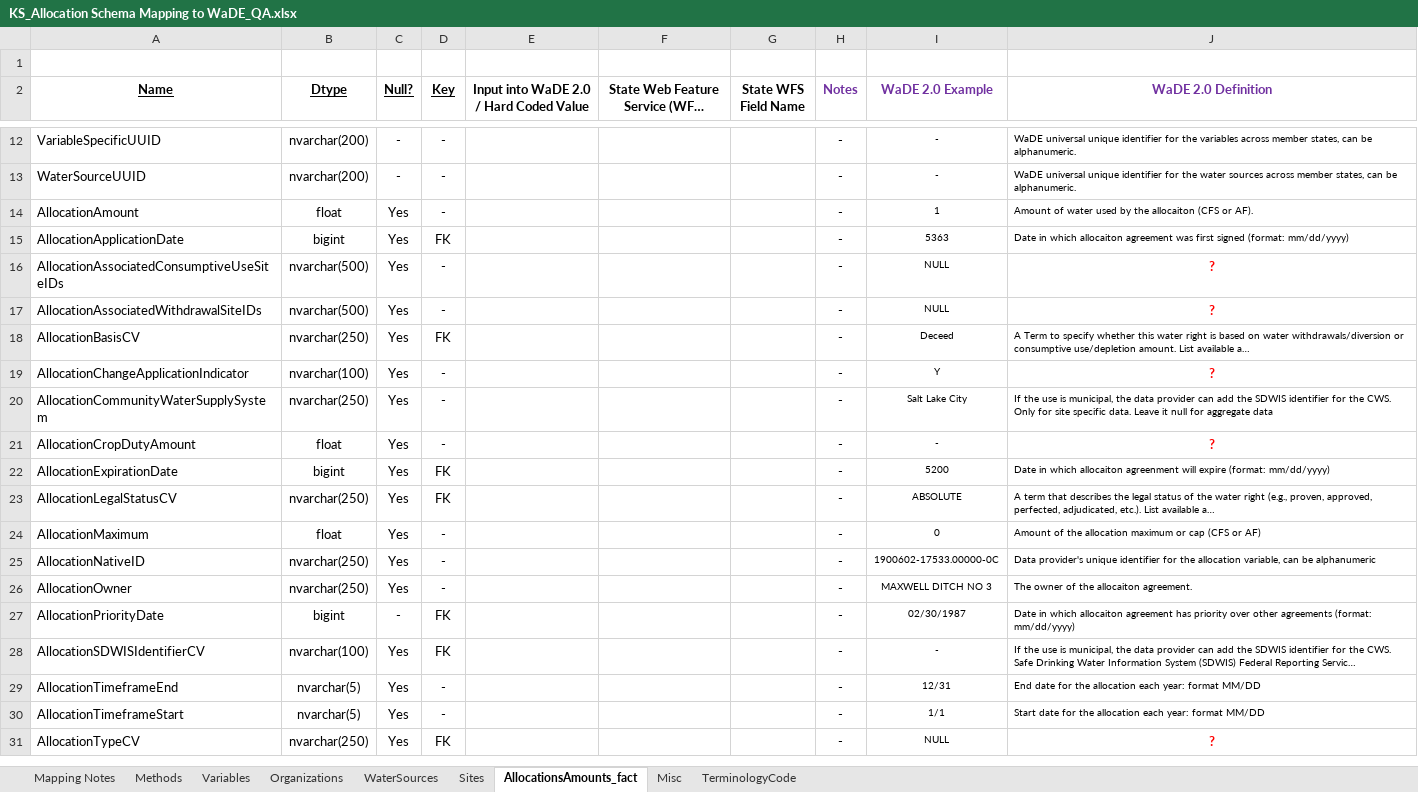
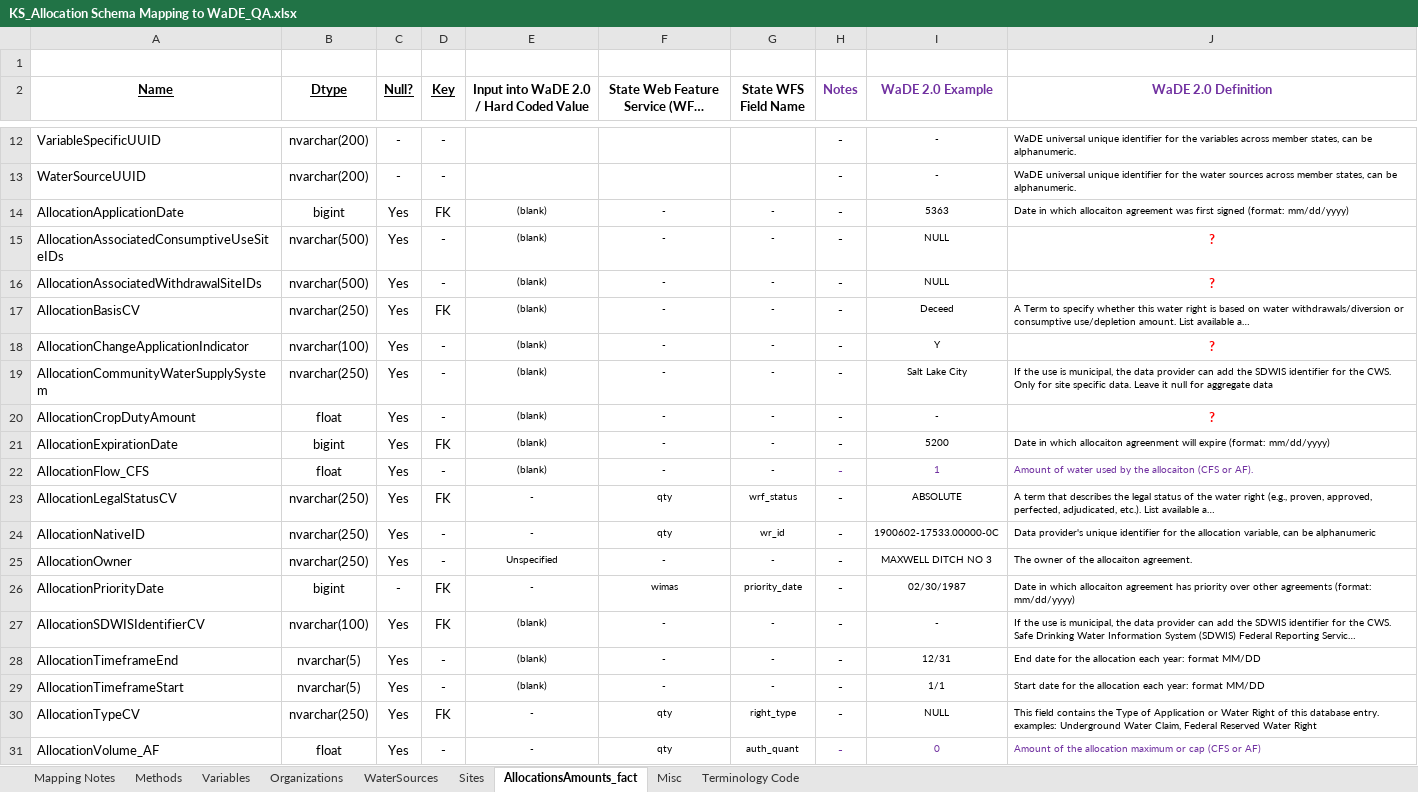
Before and after one commit to WSWCWaterDataExchange/MappingStatesDataToWaDE2.0, an Excel workbook: Kansas/WaterAllocation/KS_Allocation Schema Mapping to WaDE_QA.xlsx, sheet AllocationsAmounts_fact, drawn as a sheet; only a part is shown, gaps mark what is left out; long unchanged cells end in …; values as stored, in another font and other column widths than the file's, no borders; removed rows and columns are numbered as before the commit, all else as after; the diff covers the shown part only; the diff names each change by its address in the sheet, - before the commit and + after, or states it on an @@ line.

Commit message:
Kansas water right code and date.
Kansas water right code and date.

```diff
--- a/Kansas/WaterAllocation/KS_Allocation Schema Mapping to WaDE_QA.xlsx (sheet AllocationsAmounts_fact)
+++ b/Kansas/WaterAllocation/KS_Allocation Schema Mapping to WaDE_QA.xlsx (sheet AllocationsAmounts_fact)
-sheet tab: TerminologyCode
+sheet tab: Terminology Code
-row 14: AllocationAmount | float | Yes | - |  |  |  | - | 1 | Amount of water used by the allocaiton (CFS or AF).
-E14:E21: (empty)
+E14:E21: (blank)
-F14:F21: (empty)
+F14:F21: -
-G14:G21 (State WFS Field Name): (empty)
+G14:G21 (State WFS Field Name): -
+row 22: AllocationFlow_CFS | float | Yes | - | (blank) | - | - | - | 1 | Amount of water used by the allocaiton (CFS or AF).
-E23: (empty)
+E23: -
-F23: (empty)
+F23: qty
-G23 (State WFS Field Name): (empty)
+G23 (State WFS Field Name): wrf_status
-row 24: AllocationMaximum | float | Yes | - |  |  |  | - | 0 | Amount of the allocation maximum or cap (CFS or AF)
-E24: (empty)
+E24: -
-F24: (empty)
+F24: qty
-G24 (State WFS Field Name): (empty)
+G24 (State WFS Field Name): wr_id
-E25: (empty)
+E25: Unspecified
-F25: (empty)
+F25: -
-G25 (State WFS Field Name): (empty)
+G25 (State WFS Field Name): -
-E26: (empty)
+E26: -
-F26: (empty)
+F26: wimas
-G26 (State WFS Field Name): (empty)
+G26 (State WFS Field Name): priority_date
-E27:E29: (empty)
+E27:E29: (blank)
-F27:F29: (empty)
+F27:F29: -
-G27:G29 (State WFS Field Name): (empty)
+G27:G29 (State WFS Field Name): -
-E30: (empty)
+E30: -
-F30: (empty)
+F30: qty
-G30 (State WFS Field Name): (empty)
+G30 (State WFS Field Name): right_type
-J30 (WaDE 2.0 Definition): ?
+J30 (WaDE 2.0 Definition): This field contains the Type of Application or Water Right of this database entry. examples: Underground Water Claim, Federal Reserved Water Right
@@ J30 bold: on → off, text colour: #FF0000 → black, text size: smaller, alignment: center → left @@
+row 31: AllocationVolume_AF | float | Yes | - | - | qty | auth_quant | - | 0 | Amount of the allocation maximum or cap (CFS or AF)
```
Also changed, not shown: 1 added row and 42 edited cells elsewhere in this sheet, sheet Terminology Code, sheet Sites, sheet WaterSources, sheet Mapping Notes, sheet Variables, sheet Methods, 1 more sheet, 41 other files.
